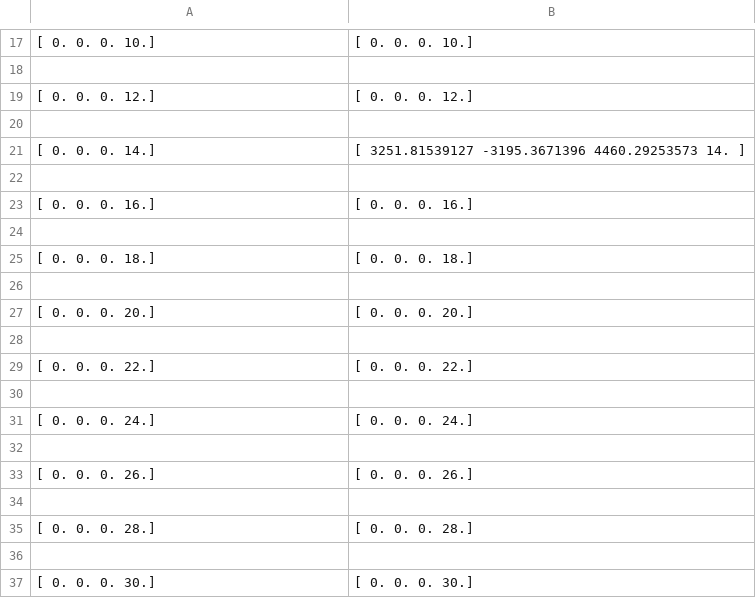
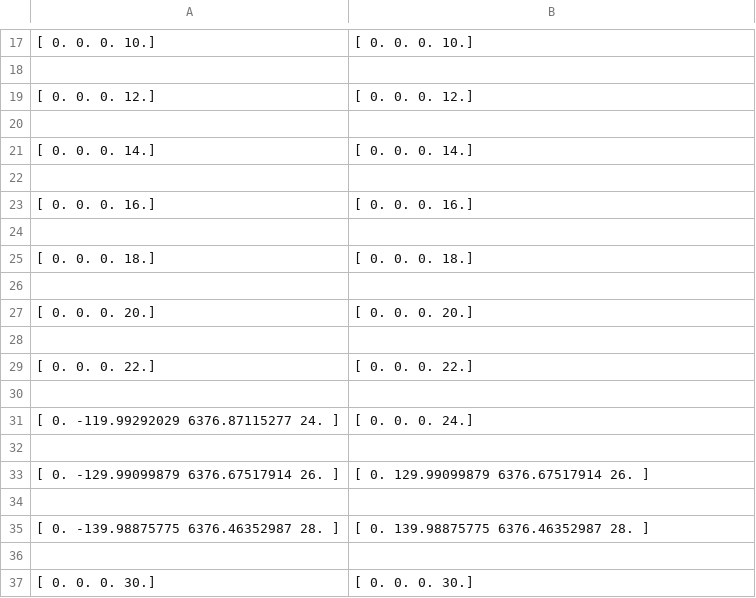
Before and after one commit to nolans12/Satellite-DDF, a CSV file: phase1/data/Sat 2.csv, drawn as a sheet; only a part is shown, gaps mark what is left out; removed rows and columns are numbered as before the commit, all else as after; the diff names each change by its address in the sheet, - before the commit and + after, or states it on an @@ line.

```diff
--- a/phase1/data/Sat 2.csv
+++ b/phase1/data/Sat 2.csv
-B21: [ 3251.81539127 -3195.3671396 4460.29253573 14. ]
+B21: [ 0. 0. 0. 14.]
-A31: [ 0. 0. 0. 24.]
+A31: [ 0. -119.99292029 6376.87115277 24. ]
-row 33: [ 0. 0. 0. 26.] | [ 0. 0. 0. 26.]
+row 33: [ 0. -129.99099879 6376.67517914 26. ] | [ 0. 129.99099879 6376.67517914 26. ]
-row 35: [ 0. 0. 0. 28.] | [ 0. 0. 0. 28.]
+row 35: [ 0. -139.98875775 6376.46352987 28. ] | [ 0. 139.98875775 6376.46352987 28. ]
```
Also changed, not shown: phase1/data/Sat 1.csv, phase1/data/Sat 3.csv, 4 other files.
